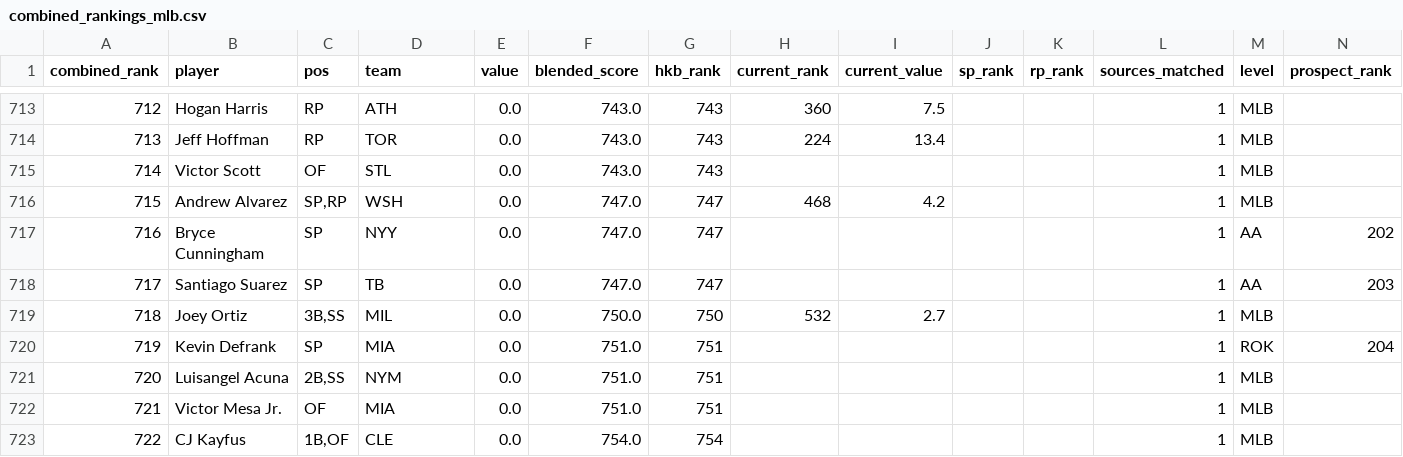
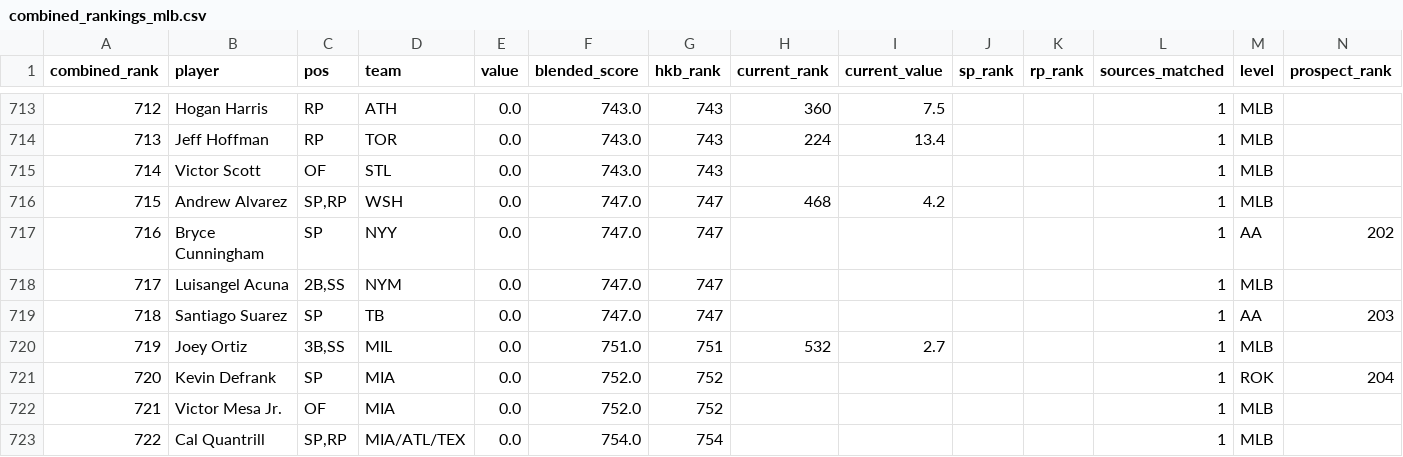
Before and after one commit to kyeill/dynasty, a CSV file: output/combined_rankings_mlb.csv, drawn as a sheet; only a part is shown, gaps mark what is left out; the diff covers the shown part only.

```diff
--- a/output/combined_rankings_mlb.csv
+++ b/output/combined_rankings_mlb.csv
@@ -717,7 +717,7 @@
 716,Bryce Cunningham,SP,NYY,0.0,747.0,747,,,,,1,AA,202
-717,Santiago Suarez,SP,TB,0.0,747.0,747,,,,,1,AA,203
-718,Joey Ortiz,"3B,SS",MIL,0.0,750.0,750,532,2.7,,,1,MLB,
-719,Kevin Defrank,SP,MIA,0.0,751.0,751,,,,,1,ROK,204
-720,Luisangel Acuna,"2B,SS",NYM,0.0,751.0,751,,,,,1,MLB,
-721,Victor Mesa Jr.,OF,MIA,0.0,751.0,751,,,,,1,MLB,
-722,CJ Kayfus,"1B,OF",CLE,0.0,754.0,754,,,,,1,MLB,
+717,Luisangel Acuna,"2B,SS",NYM,0.0,747.0,747,,,,,1,MLB,
+718,Santiago Suarez,SP,TB,0.0,747.0,747,,,,,1,AA,203
+719,Joey Ortiz,"3B,SS",MIL,0.0,751.0,751,532,2.7,,,1,MLB,
+720,Kevin Defrank,SP,MIA,0.0,752.0,752,,,,,1,ROK,204
+721,Victor Mesa Jr.,OF,MIA,0.0,752.0,752,,,,,1,MLB,
+722,Cal Quantrill,"SP,RP",MIA/ATL/TEX,0.0,754.0,754,,,,,1,MLB,
```
Also changed, not shown: 66 edited cells elsewhere in this file, lastgood/mlb_hkb.csv, 11 other files.
